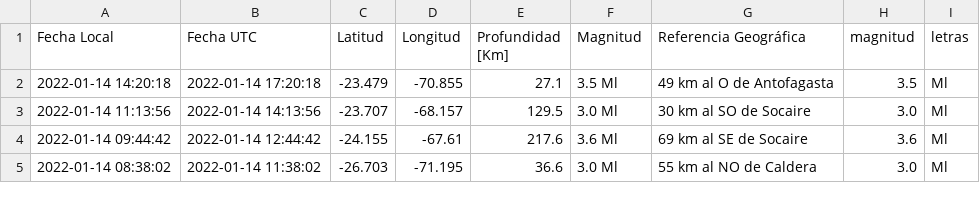
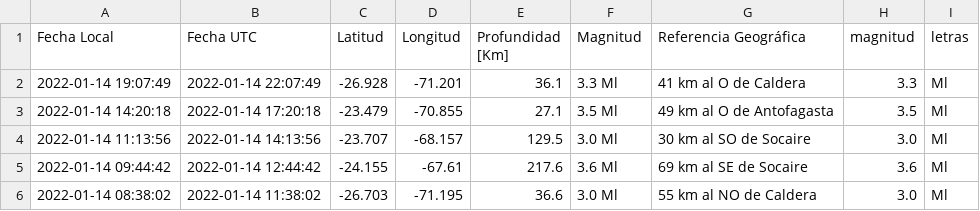
Before and after one commit to brunooviedo/sismos, a CSV file: data2.csv, drawn as a sheet; only a part is shown; the diff names each change by its address in the sheet, - before the commit and + after, or states it on an @@ line.

```diff
--- a/data2.csv
+++ b/data2.csv
+row 2: 2022-01-14 19:07:49 | 2022-01-14 22:07:49 | -26.928 | -71.201 | 36.1 | 3.3 Ml | 41 km al O de Caldera | 3.3 | Ml
```
Also changed, not shown: data.csv, 2 other files.
